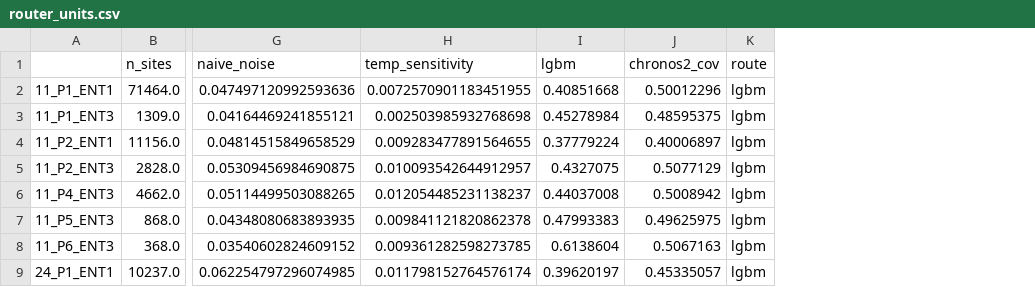
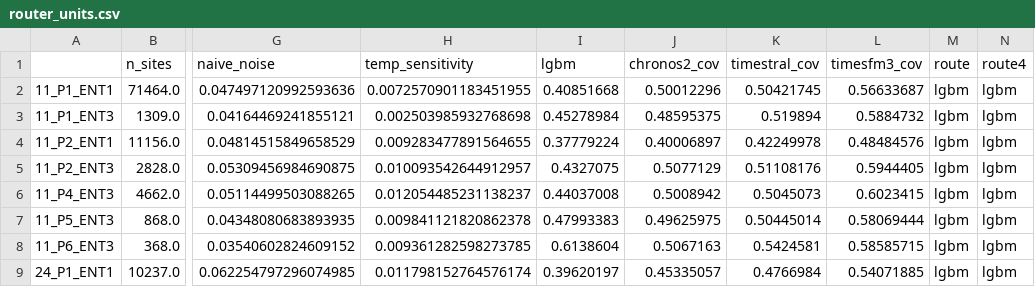
Before and after one commit to gwils28/flexgrid_dayahead, a CSV file: results/router_units.csv, drawn as a sheet; only a part is shown, gaps mark what is left out; the diff names each change by its address in the sheet, - before the commit and + after, or states it on an @@ line.

Commit message:
Router à quatre branches : stump sur lgbm, Chronos-2, Timestral, TimesFM 3.0, et nouveaux mélanges

```diff
--- a/results/router_units.csv
+++ b/results/router_units.csv
+column K (timestral_cov), rows 2-9: 0.50421745 | 0.519894 | 0.42249978 | 0.51108176 | 0.5045073 | 0.50445014 | 0.5424581 | 0.4766984
+column L (timesfm3_cov), rows 2-9: 0.56633687 | 0.5884732 | 0.48484576 | 0.5944405 | 0.6023415 | 0.58069444 | 0.58585715 | 0.54071885
+column N (route4), rows 2-9: all lgbm
```
Also changed, not shown: 4 other files.
